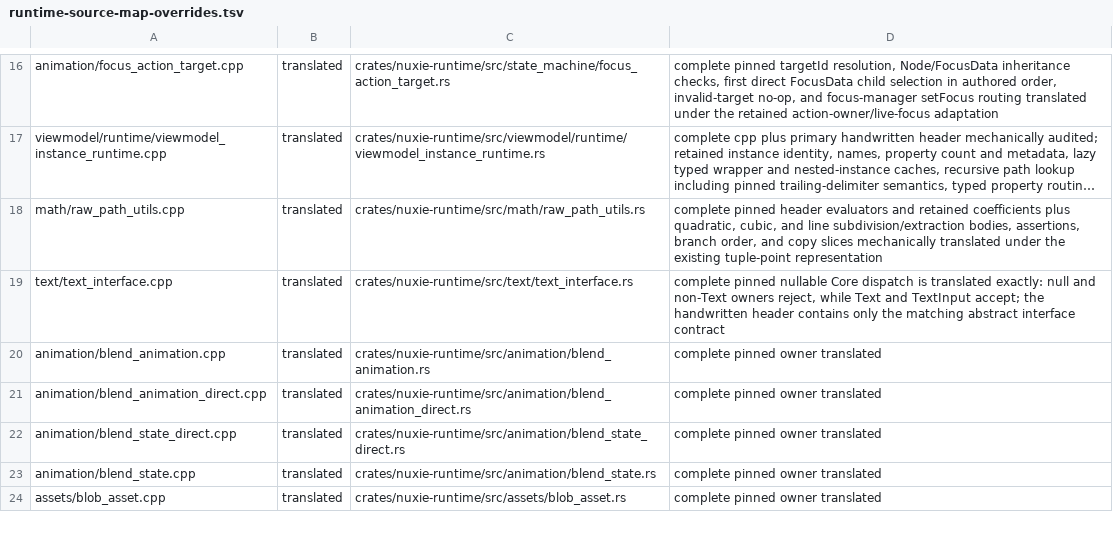
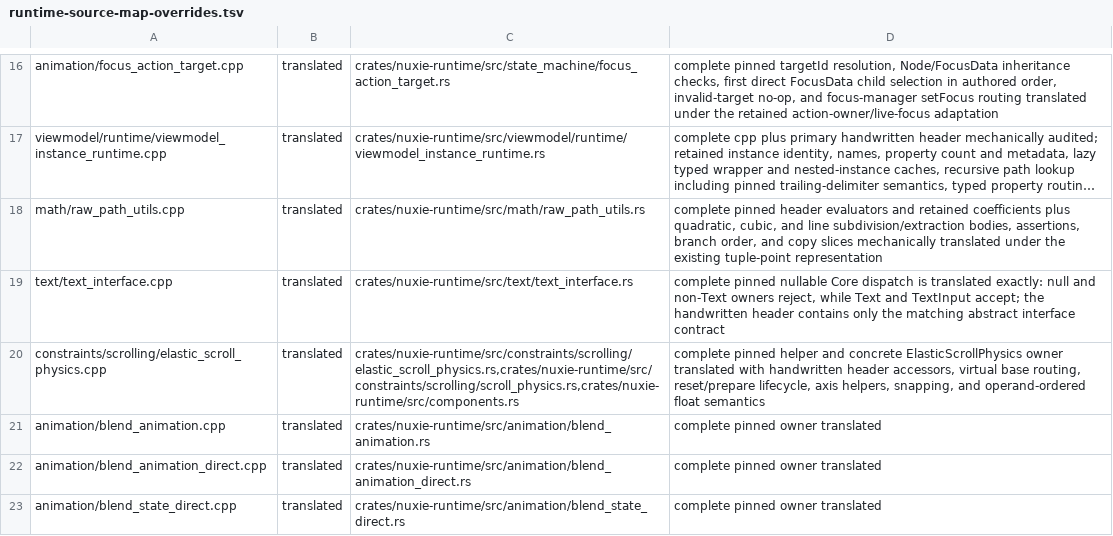
Before and after one commit to nuxieai/nuxie-runtime, a TSV file: docs/runtime-source-map-overrides.tsv, drawn as a sheet; only a part is shown, gaps mark what is left out; the shorter side is filled out with more unchanged rows; long unchanged cells end in …; the diff names each change by its address in the sheet, - before the commit and + after, or states it on an @@ line.

Commit message:
Translate ElasticScrollPhysics owner

```diff
--- a/docs/runtime-source-map-overrides.tsv
+++ b/docs/runtime-source-map-overrides.tsv
+row 20: constraints/scrolling/elastic_scroll_physics.cpp | translated | crates/nuxie-runtime/src/constraints/scrolling/elastic_scroll_physics.rs,crates/nuxie-runtime/src/constraints/scrolling/scroll_physics.rs,crates/nuxie-runtime/src/components.rs | complete pinned helper and concrete ElasticScrollPhysics owner translated with handwritten header accessors, virtual base routing, reset/prepare lifecycle, axis helpers, snapping, and operand-ordered float semantics
```
Also changed, not shown: 2 other files.
